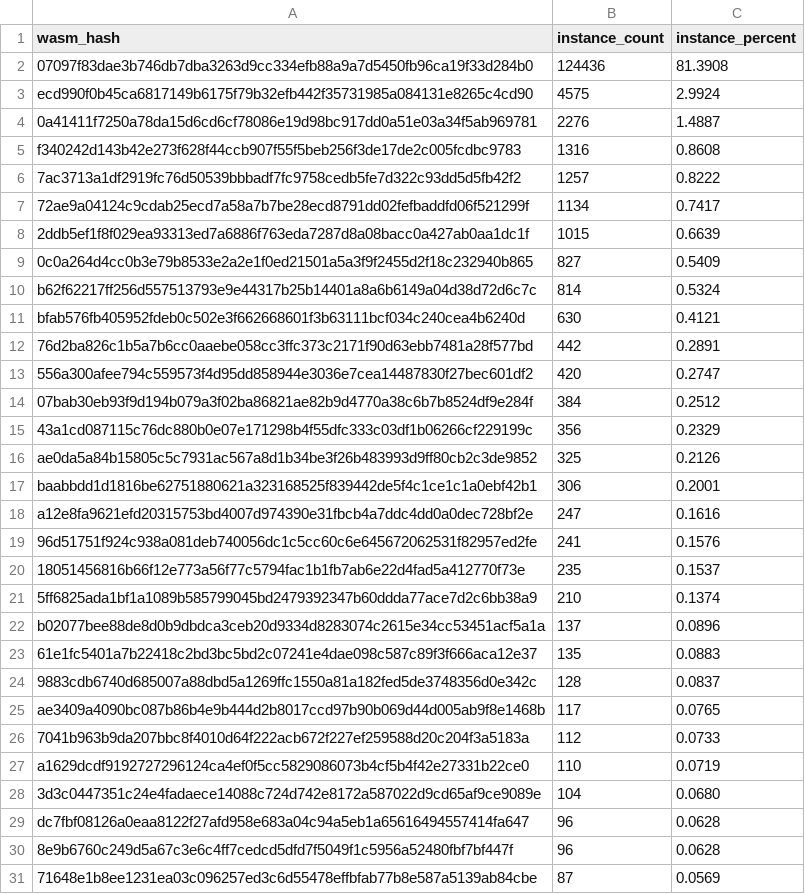
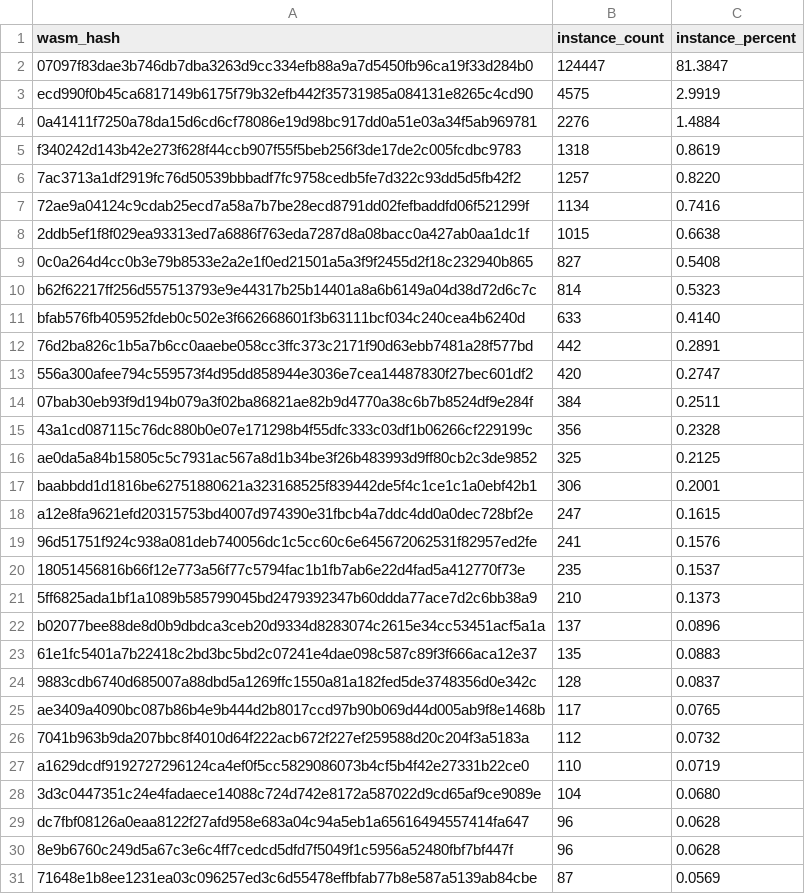
Before and after one commit to stellar-experimental/contract-wasms, a CSV file: analysis/count_instances_per_wasm.csv, drawn as a sheet; only a part is shown; the diff covers the shown part only.

```diff
--- a/analysis/count_instances_per_wasm.csv
+++ b/analysis/count_instances_per_wasm.csv
@@ -1,22 +1,22 @@
 wasm_hash,instance_count,instance_percent
-"07097f83dae3b746db7dba3263d9cc334efb88a9a7d5450fb96ca19f33d284b0",124436,81.3908
-"ecd990f0b45ca6817149b6175f79b32efb442f35731985a084131e8265c4cd90",4575,2.9924
-"0a41411f7250a78da15d6cd6cf78086e19d98bc917dd0a51e03a34f5ab969781",2276,1.4887
-"f340242d143b42e273f628f44ccb907f55f5beb256f3de17de2c005fcdbc9783",1316,0.8608
-"7ac3713a1df2919fc76d50539bbbadf7fc9758cedb5fe7d322c93dd5d5fb42f2",1257,0.8222
-"72ae9a04124c9cdab25ecd7a58a7b7be28ecd8791dd02fefbaddfd06f521299f",1134,0.7417
-"2ddb5ef1f8f029ea93313ed7a6886f763eda7287d8a08bacc0a427ab0aa1dc1f",1015,0.6639
-"0c0a264d4cc0b3e79b8533e2a2e1f0ed21501a5a3f9f2455d2f18c232940b865",827,0.5409
-"b62f62217ff256d557513793e9e44317b25b14401a8a6b6149a04d38d72d6c7c",814,0.5324
-"bfab576fb405952fdeb0c502e3f662668601f3b63111bcf034c240cea4b6240d",630,0.4121
+"07097f83dae3b746db7dba3263d9cc334efb88a9a7d5450fb96ca19f33d284b0",124447,81.3847
+"ecd990f0b45ca6817149b6175f79b32efb442f35731985a084131e8265c4cd90",4575,2.9919
+"0a41411f7250a78da15d6cd6cf78086e19d98bc917dd0a51e03a34f5ab969781",2276,1.4884
+"f340242d143b42e273f628f44ccb907f55f5beb256f3de17de2c005fcdbc9783",1318,0.8619
+"7ac3713a1df2919fc76d50539bbbadf7fc9758cedb5fe7d322c93dd5d5fb42f2",1257,0.8220
+"72ae9a04124c9cdab25ecd7a58a7b7be28ecd8791dd02fefbaddfd06f521299f",1134,0.7416
+"2ddb5ef1f8f029ea93313ed7a6886f763eda7287d8a08bacc0a427ab0aa1dc1f",1015,0.6638
+"0c0a264d4cc0b3e79b8533e2a2e1f0ed21501a5a3f9f2455d2f18c232940b865",827,0.5408
+"b62f62217ff256d557513793e9e44317b25b14401a8a6b6149a04d38d72d6c7c",814,0.5323
+"bfab576fb405952fdeb0c502e3f662668601f3b63111bcf034c240cea4b6240d",633,0.4140
 "76d2ba826c1b5a7b6cc0aaebe058cc3ffc373c2171f90d63ebb7481a28f577bd",442,0.2891
 "556a300afee794c559573f4d95dd858944e3036e7cea14487830f27bec601df2",420,0.2747
-"07bab30eb93f9d194b079a3f02ba86821ae82b9d4770a38c6b7b8524df9e284f",384,0.2512
-"43a1cd087115c76dc880b0e07e171298b4f55dfc333c03df1b06266cf229199c",356,0.2329
-"ae0da5a84b15805c5c7931ac567a8d1b34be3f26b483993d9ff80cb2c3de9852",325,0.2126
+"07bab30eb93f9d194b079a3f02ba86821ae82b9d4770a38c6b7b8524df9e284f",384,0.2511
+"43a1cd087115c76dc880b0e07e171298b4f55dfc333c03df1b06266cf229199c",356,0.2328
+"ae0da5a84b15805c5c7931ac567a8d1b34be3f26b483993d9ff80cb2c3de9852",325,0.2125
 "baabbdd1d1816be62751880621a323168525f839442de5f4c1ce1c1a0ebf42b1",306,0.2001
-"a12e8fa9621efd20315753bd4007d974390e31fbcb4a7ddc4dd0a0dec728bf2e",247,0.1616
+"a12e8fa9621efd20315753bd4007d974390e31fbcb4a7ddc4dd0a0dec728bf2e",247,0.1615
 "96d51751f924c938a081deb740056dc1c5cc60c6e645672062531f82957ed2fe",241,0.1576
 "18051456816b66f12e773a56f77c5794fac1b1fb7ab6e22d4fad5a412770f73e",235,0.1537
-"5ff6825ada1bf1a1089b585799045bd2479392347b60ddda77ace7d2c6bb38a9",210,0.1374
+"5ff6825ada1bf1a1089b585799045bd2479392347b60ddda77ace7d2c6bb38a9",210,0.1373
 "b02077bee88de8d0b9dbdca3ceb20d9334d8283074c2615e34cc53451acf5a1a",137,0.0896
@@ -25,3 +25,3 @@ wasm_hash,instance_count,instance_percent
 "ae3409a4090bc087b86b4e9b444d2b8017ccd97b90b069d44d005ab9f8e1468b",117,0.0765
-"7041b963b9da207bbc8f4010d64f222acb672f227ef259588d20c204f3a5183a",112,0.0733
+"7041b963b9da207bbc8f4010d64f222acb672f227ef259588d20c204f3a5183a",112,0.0732
 "a1629dcdf9192727296124ca4ef0f5cc5829086073b4cf5b4f42e27331b22ce0",110,0.0719
```
Also changed, not shown: 7 added rows, 7 removed rows and 3 edited cells elsewhere in this file, analysis/find_error_name_collision_with_sdk_results.csv, analysis/find_sdk_version_results.csv, 13 other files.
